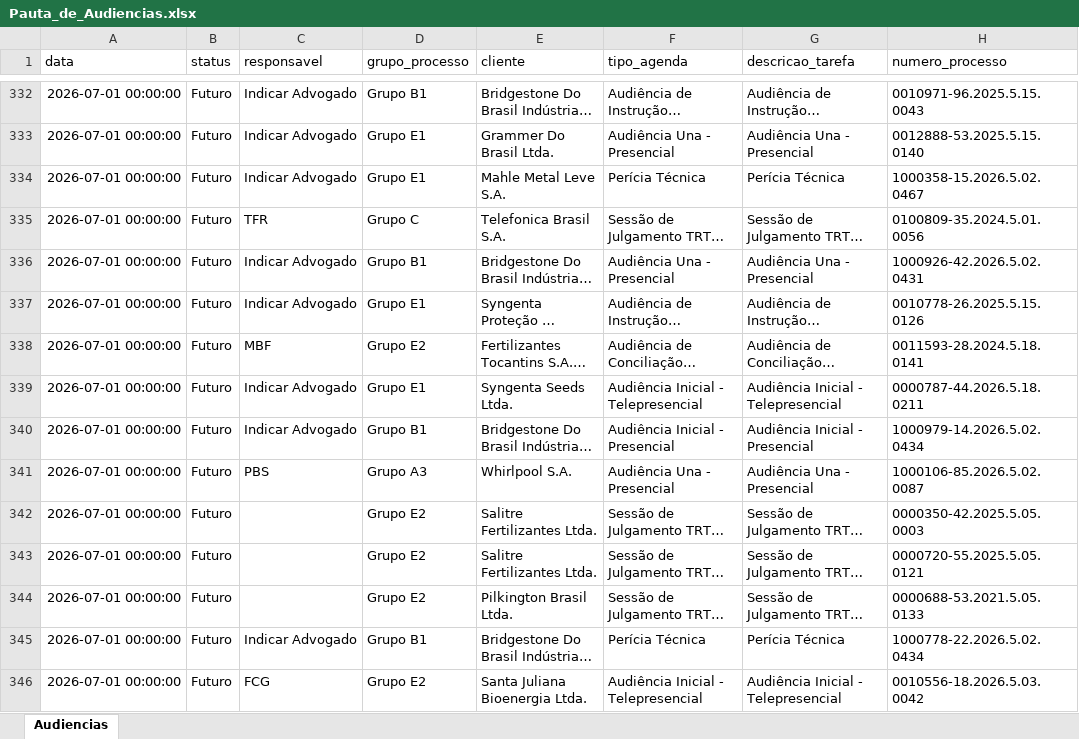
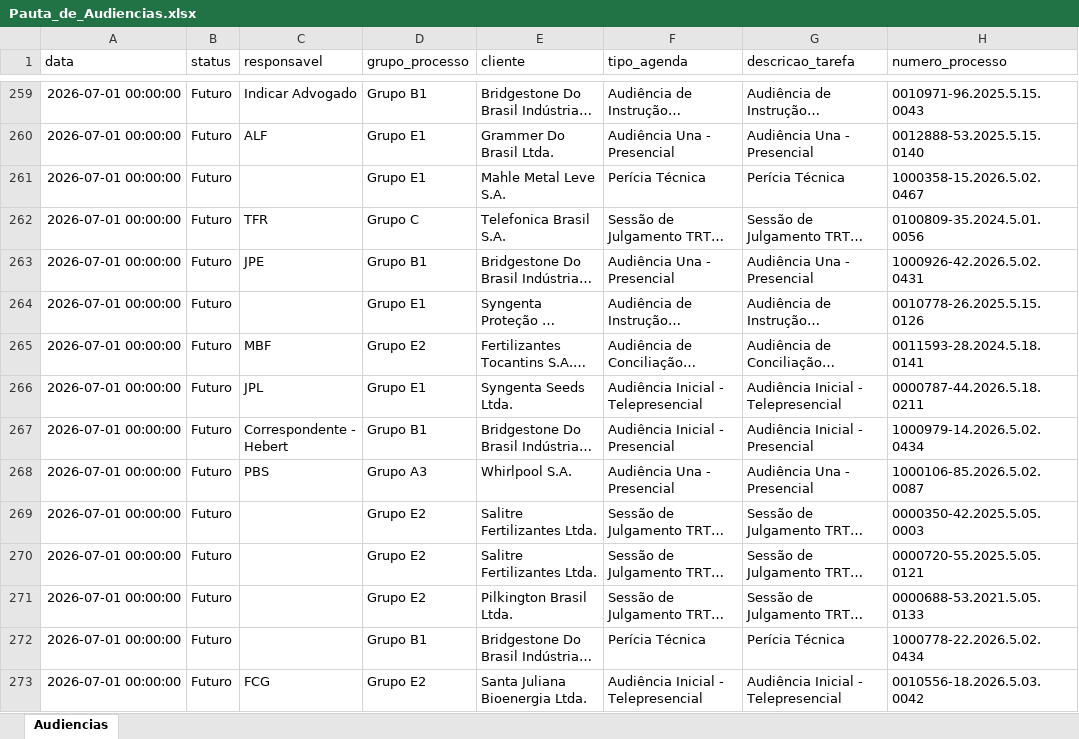
Before and after one commit to peixotoecury/dashboard-juridico, an Excel workbook: Pauta_de_Audiencias.xlsx, sheet Audiencias, drawn as a sheet; only a part is shown, gaps mark what is left out; long unchanged cells end in …; values as stored, in another font and other column widths than the file's, no borders; addresses are those after the commit; the diff covers the shown part only; the diff names each change by its address in the sheet, - before the commit and + after, or states it on an @@ line.

```diff
--- a/Pauta_de_Audiencias.xlsx (sheet Audiencias)
+++ b/Pauta_de_Audiencias.xlsx (sheet Audiencias)
-C260 (responsavel): Indicar Advogado
+C260 (responsavel): ALF
-C261 (responsavel): Indicar Advogado
+C261 (responsavel): (empty)
-C263 (responsavel): Indicar Advogado
+C263 (responsavel): JPE
-C264 (responsavel): Indicar Advogado
+C264 (responsavel): (empty)
-C266 (responsavel): Indicar Advogado
+C266 (responsavel): JPL
-C267 (responsavel): Indicar Advogado
+C267 (responsavel): Correspondente - Hebert
-C272 (responsavel): Indicar Advogado
+C272 (responsavel): (empty)
```
Also changed, not shown: 9 added rows, 75 removed rows and 150 edited cells elsewhere in this sheet.
